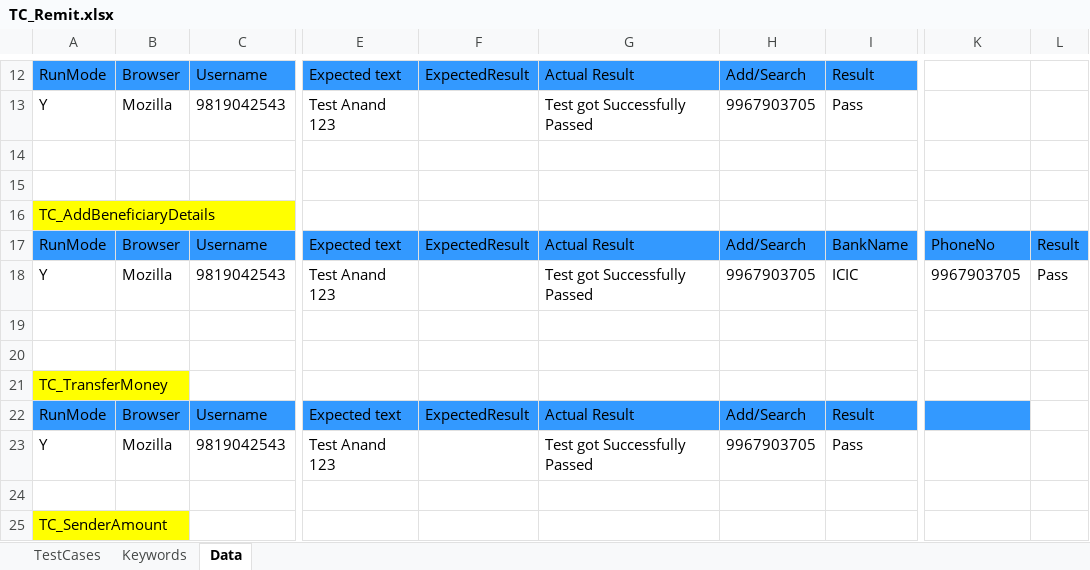
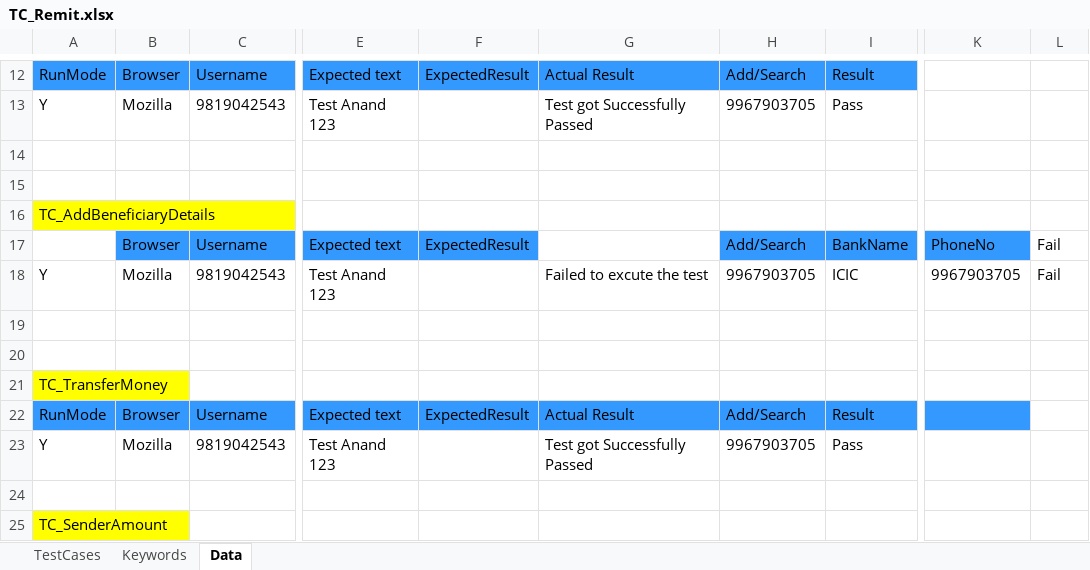
Before and after one commit to Ajinkya2893/Web, an Excel workbook: ExcelSheets/REMIT/TC_Remit.xlsx, sheet Data, drawn as a sheet; only a part is shown, gaps mark what is left out; values as stored, in another font and other column widths than the file's, no borders; the diff names each change by its address in the sheet, - before the commit and + after, or states it on an @@ line.

```diff
--- a/ExcelSheets/REMIT/TC_Remit.xlsx (sheet Data)
+++ b/ExcelSheets/REMIT/TC_Remit.xlsx (sheet Data)
-A17: RunMode
+A17: (empty)
-A17 fill: #3399FF
+A17 fill: none
-G17: Actual Result
+G17: (empty)
-G17 fill: #3399FF
+G17 fill: none
-L17: Result
+L17: Fail
-L17 fill: #3399FF
+L17 fill: none
-G18: Test got Successfully Passed
+G18: Failed to excute the test
-L18: Pass
+L18: Fail
```
Also changed, not shown: sheet Keywords, sheet TestCases, ExcelSheets/SHOP/Shop.xlsx, ExcelSheets/Shop.xlsx, 6 other files.
